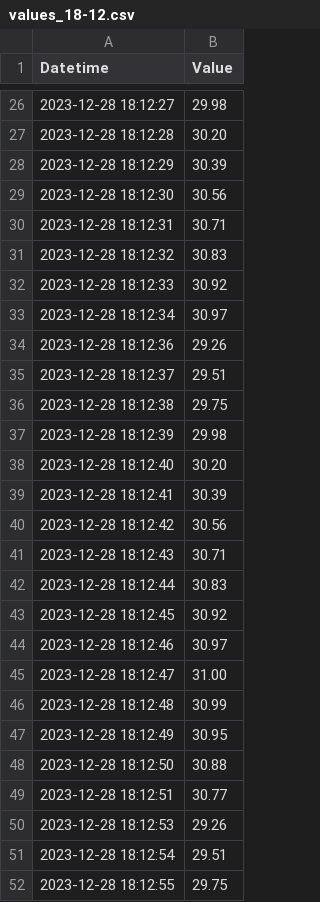
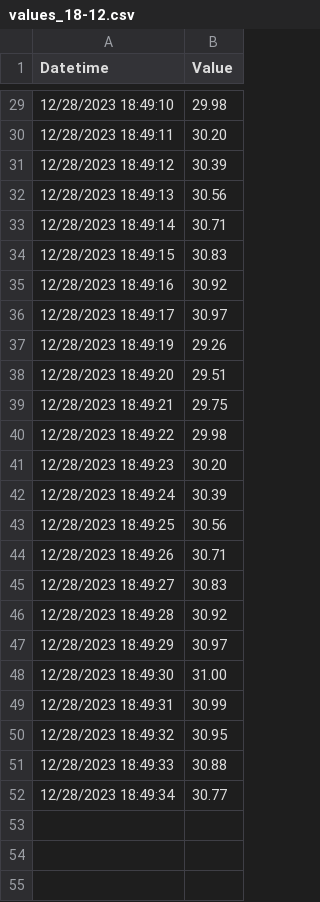
Before and after one commit to Diba9999/Ampermetr, a CSV file: values_18-12.csv, drawn as a sheet; only a part is shown, gaps mark what is left out; the diff covers the shown part only.

Commit message:
Update values_18-12.csv

```diff
--- a/values_18-12.csv
+++ b/values_18-12.csv
@@ -26,27 +29,24 @@ Datetime,Value
-2023-12-28 18:12:27,29.98
-2023-12-28 18:12:28,30.20
-2023-12-28 18:12:29,30.39
-2023-12-28 18:12:30,30.56
-2023-12-28 18:12:31,30.71
-2023-12-28 18:12:32,30.83
-2023-12-28 18:12:33,30.92
-2023-12-28 18:12:34,30.97
-2023-12-28 18:12:36,29.26
-2023-12-28 18:12:37,29.51
-2023-12-28 18:12:38,29.75
-2023-12-28 18:12:39,29.98
-2023-12-28 18:12:40,30.20
-2023-12-28 18:12:41,30.39
-2023-12-28 18:12:42,30.56
-2023-12-28 18:12:43,30.71
-2023-12-28 18:12:44,30.83
-2023-12-28 18:12:45,30.92
-2023-12-28 18:12:46,30.97
-2023-12-28 18:12:47,31.00
-2023-12-28 18:12:48,30.99
-2023-12-28 18:12:49,30.95
-2023-12-28 18:12:50,30.88
-2023-12-28 18:12:51,30.77
-2023-12-28 18:12:53,29.26
-2023-12-28 18:12:54,29.51
-2023-12-28 18:12:55,29.75
+12/28/2023 18:49:10,29.98
+12/28/2023 18:49:11,30.20
+12/28/2023 18:49:12,30.39
+12/28/2023 18:49:13,30.56
+12/28/2023 18:49:14,30.71
+12/28/2023 18:49:15,30.83
+12/28/2023 18:49:16,30.92
+12/28/2023 18:49:17,30.97
+12/28/2023 18:49:19,29.26
+12/28/2023 18:49:20,29.51
+12/28/2023 18:49:21,29.75
+12/28/2023 18:49:22,29.98
+12/28/2023 18:49:23,30.20
+12/28/2023 18:49:24,30.39
+12/28/2023 18:49:25,30.56
+12/28/2023 18:49:26,30.71
+12/28/2023 18:49:27,30.83
+12/28/2023 18:49:28,30.92
+12/28/2023 18:49:29,30.97
+12/28/2023 18:49:30,31.00
+12/28/2023 18:49:31,30.99
+12/28/2023 18:49:32,30.95
+12/28/2023 18:49:33,30.88
+12/28/2023 18:49:34,30.77
```
Also changed, not shown: 13 added rows, 14 removed rows and 14 edited cells elsewhere in this file.
